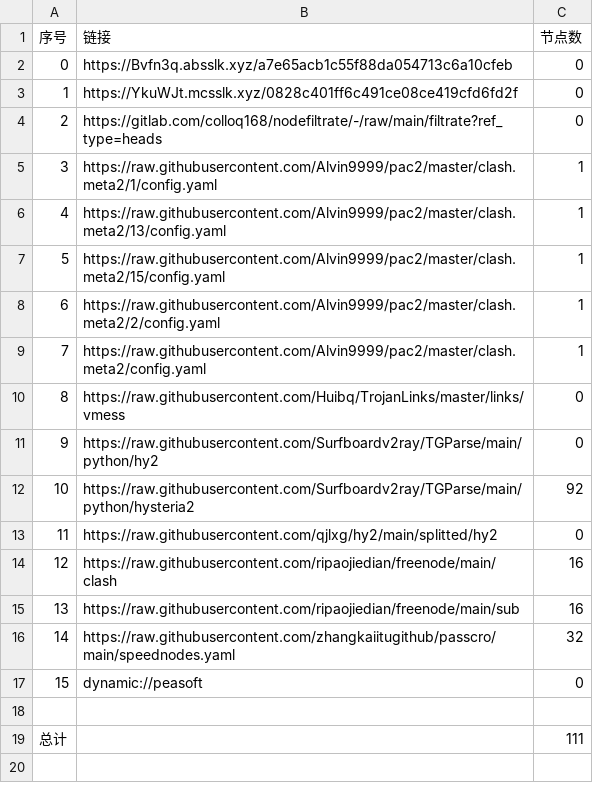
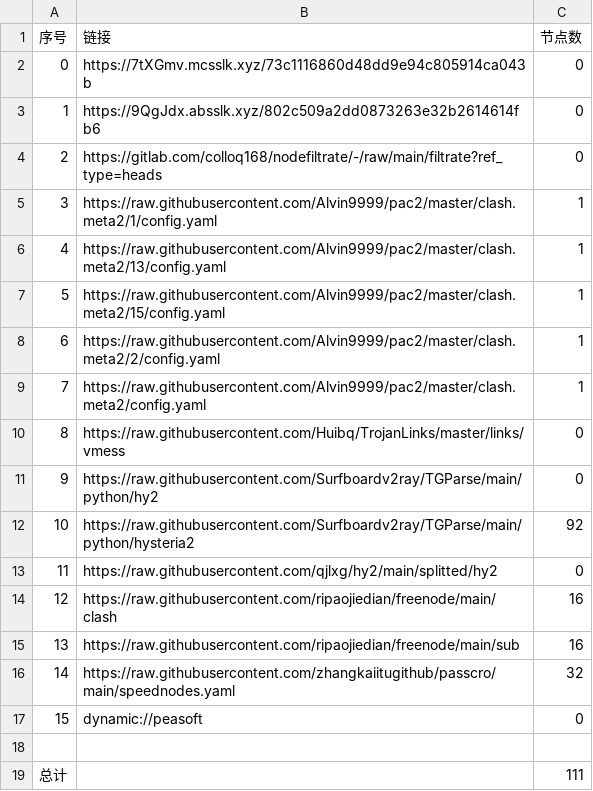
Before and after one commit to CJHCSM/AutoMergePublicNodes, a CSV file: list_result.csv, drawn as a sheet.

```diff
--- a/list_result.csv
+++ b/list_result.csv
@@ -1,4 +1,4 @@
 序号,链接,节点数
-0,https://Bvfn3q.absslk.xyz/a7e65acb1c55f88da054713c6a10cfeb,0
-1,https://YkuWJt.mcsslk.xyz/0828c401ff6c491ce08ce419cfd6fd2f,0
+0,https://7tXGmv.mcsslk.xyz/73c1116860d48dd9e94c805914ca043b,0
+1,https://9QgJdx.absslk.xyz/802c509a2dd0873263e32b2614614fb6,0
 2,https://gitlab.com/colloq168/nodefiltrate/-/raw/main/filtrate?ref_type=heads,0
```
Also changed, not shown: 3 other files.
